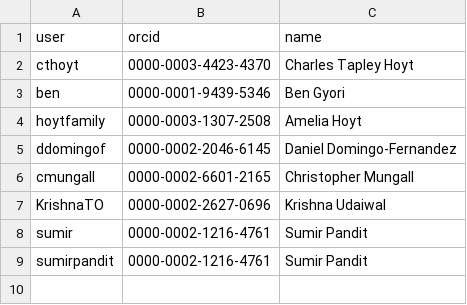
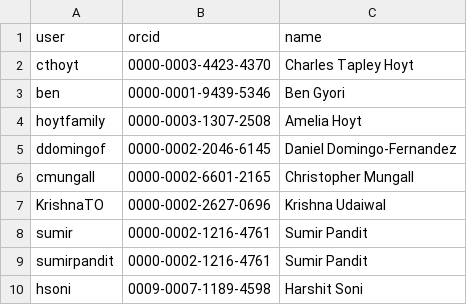
Before and after one commit to biopragmatics/biomappings, a TSV file: src/biomappings/resources/curators.tsv, drawn as a sheet.

```diff
--- a/src/biomappings/resources/curators.tsv
+++ b/src/biomappings/resources/curators.tsv
@@ -9 +9,2 @@ sumir	0000-0002-1216-4761	Sumir Pandit
 sumirpandit	0000-0002-1216-4761	Sumir Pandit
+hsoni	0009-0007-1189-4598	Harshit Soni
```
Also changed, not shown: 1 other file.
